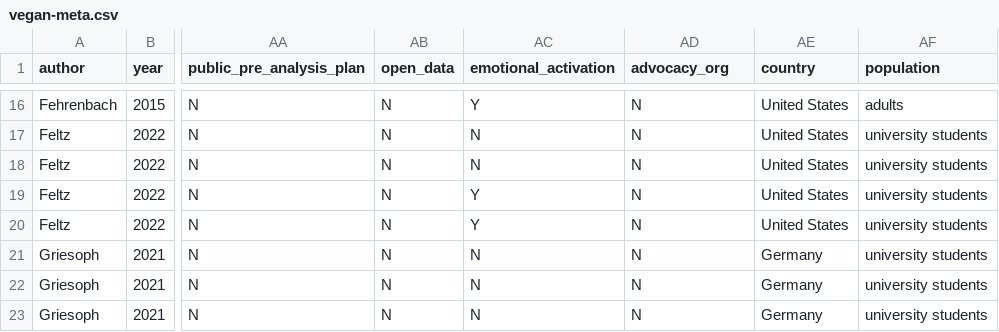
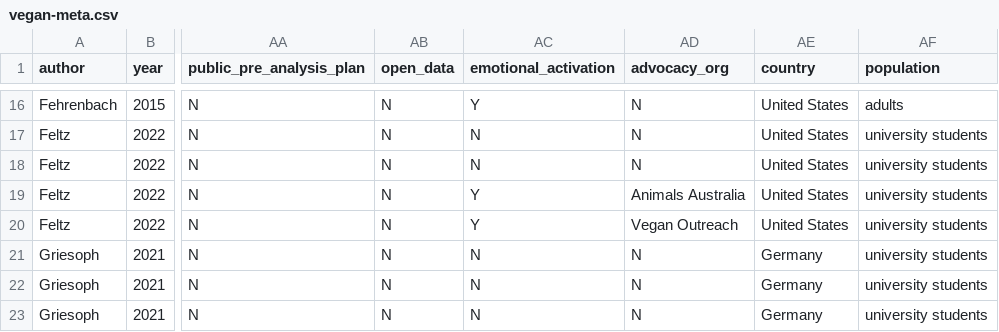
Before and after one commit to hsflabstanford/vegan-meta, a CSV file: data/vegan-meta.csv, drawn as a sheet; only a part is shown, gaps mark what is left out; the diff covers the shown part only; the diff names each change by its address in the sheet, - before the commit and + after, or states it on an @@ line.

Commit message:
adding a few bits of information about advocacy orgs

```diff
--- a/data/vegan-meta.csv
+++ b/data/vegan-meta.csv
-AD19 (advocacy_org): N
+AD19 (advocacy_org): Animals Australia
-AD20 (advocacy_org): N
+AD20 (advocacy_org): Vegan Outreach
```
Also changed, not shown: 6 edited cells elsewhere in this file.
